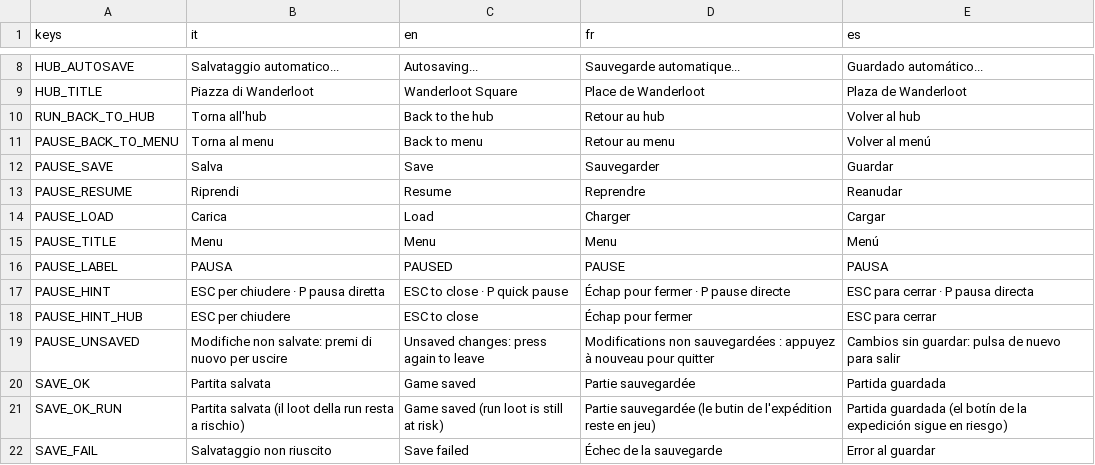
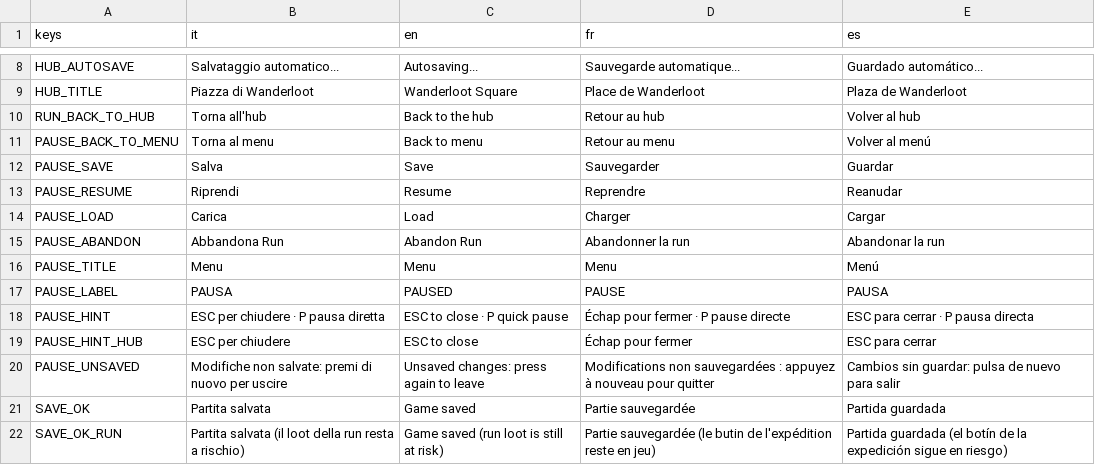
Before and after one commit to danieleadelfio/Wanderloot, a CSV file: data/i18n/strings.csv, drawn as a sheet; only a part is shown, gaps mark what is left out; the shorter side is filled out with more unchanged rows; the diff names each change by its address in the sheet, - before the commit and + after, or states it on an @@ line.

```diff
--- a/data/i18n/strings.csv
+++ b/data/i18n/strings.csv
+row 15: PAUSE_ABANDON | Abbandona Run | Abandon Run | Abandonner la run | Abandonar la run
```
Also changed, not shown: 6 other files.
